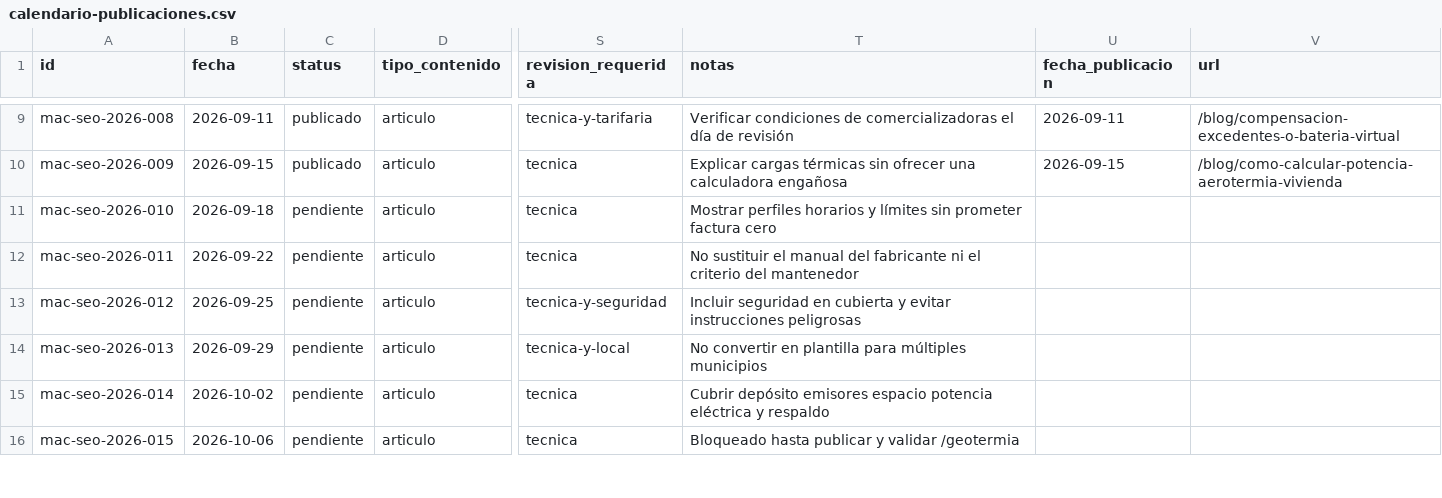
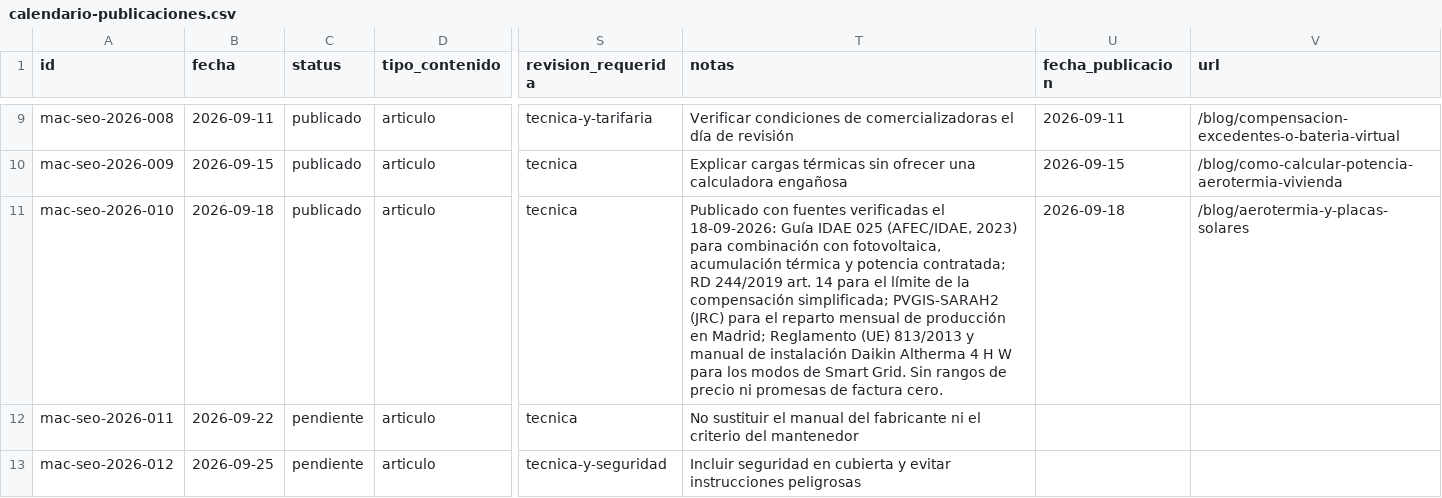
Before and after one commit to DevErickDiCE/maclima, a CSV file: docs/seo/calendario-publicaciones.csv, drawn as a sheet; only a part is shown, gaps mark what is left out; the shorter side is filled out with more unchanged rows; the diff names each change by its address in the sheet, - before the commit and + after, or states it on an @@ line.

```diff
--- a/docs/seo/calendario-publicaciones.csv
+++ b/docs/seo/calendario-publicaciones.csv
-C11 (status): pendiente
+C11 (status): publicado
-T11 (notas): Mostrar perfiles horarios y límites sin prometer factura cero
+T11 (notas): Publicado con fuentes verificadas el 18-09-2026: Guía IDAE 025 (AFEC/IDAE, 2023) para combinación con fotovoltaica, acumulación térmica y potencia contratada; RD 244/2019 art. 14 para el límite de la compensación simplificada; PVGIS-SARAH2 (JRC) para el reparto mensual de producción en Madrid; Reglamento (UE) 813/2013 y manual de instalación Daikin Altherma 4 H W para los modos de Smart Grid. Sin rangos de precio ni promesas de factura cero.
-U11 (fecha_publicacion): (empty)
+U11 (fecha_publicacion): 2026-09-18
-V11 (url): (empty)
+V11 (url): /blog/aerotermia-y-placas-solares
```
Also changed, not shown: docs/seo/registro-publicaciones.csv, 2 other files.
